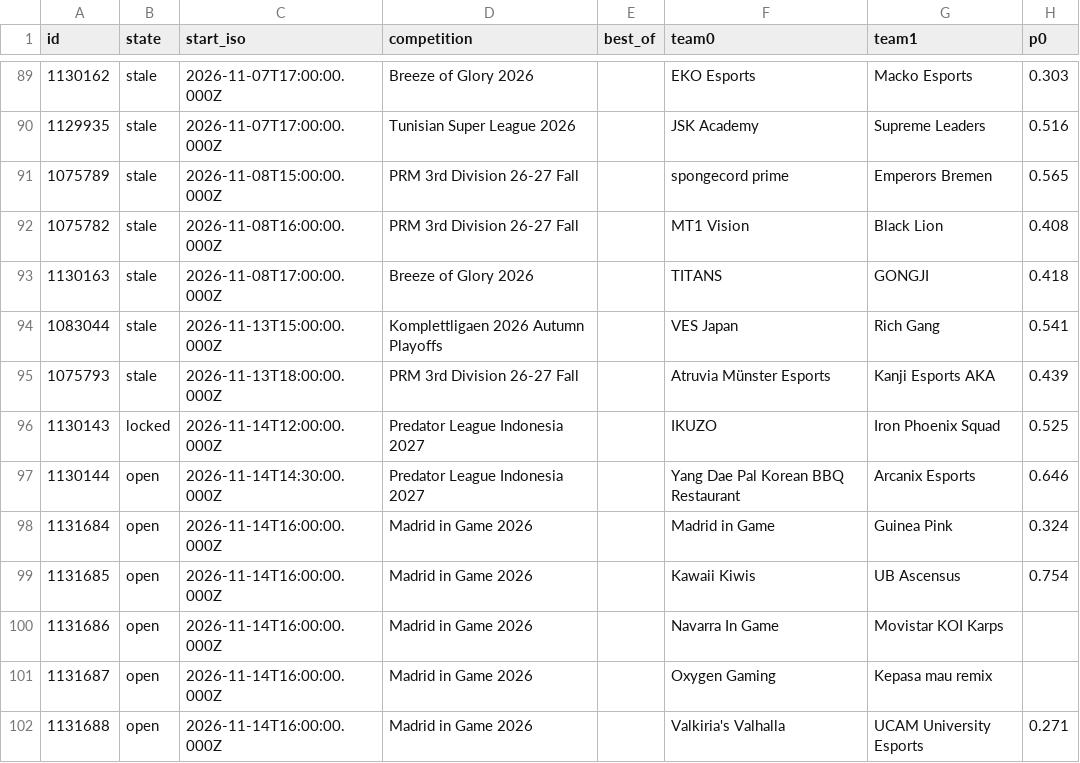
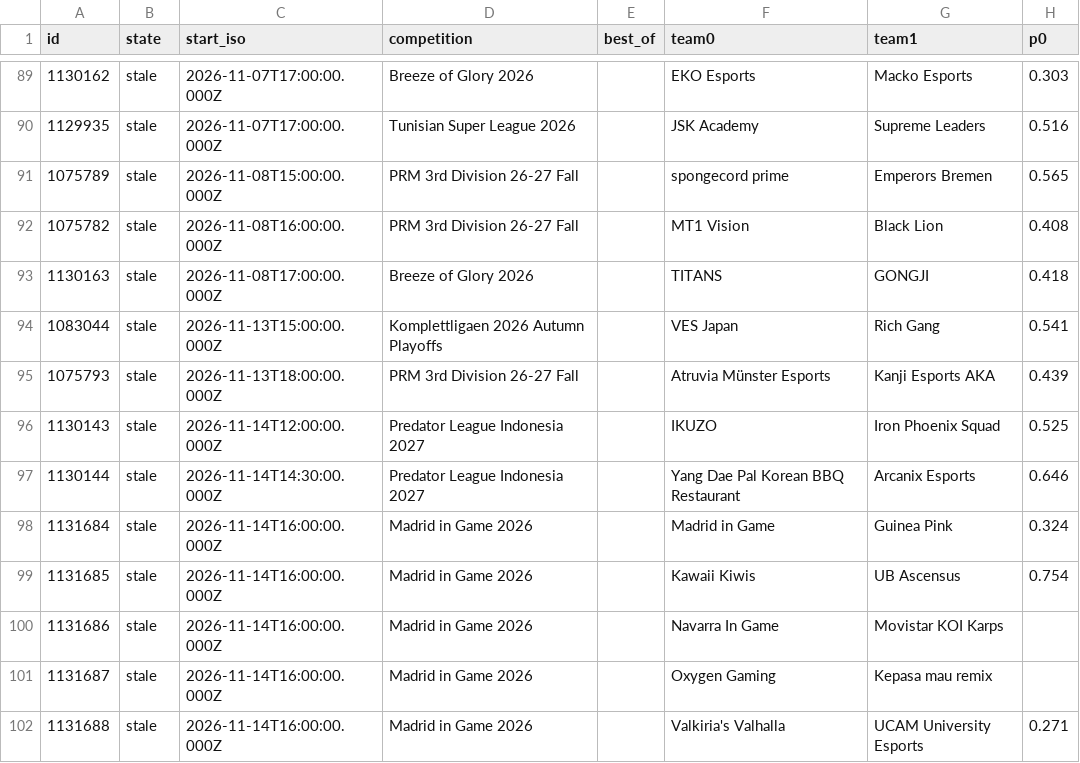
Before and after one commit to karagemop466-tech/LOLHOTSPAWN1, a CSV file: data/node/picks.csv, drawn as a sheet; only a part is shown, gaps mark what is left out; the diff covers the shown part only; the diff names each change by its address in the sheet, - before the commit and + after, or states it on an @@ line.

```diff
--- a/data/node/picks.csv
+++ b/data/node/picks.csv
-B96 (state): locked
+B96 (state): stale
-B97:B102 (state): open
+B97:B102 (state): stale
```
Also changed, not shown: 12 edited cells elsewhere in this file, docs/data/picks.csv, 29 other files.
